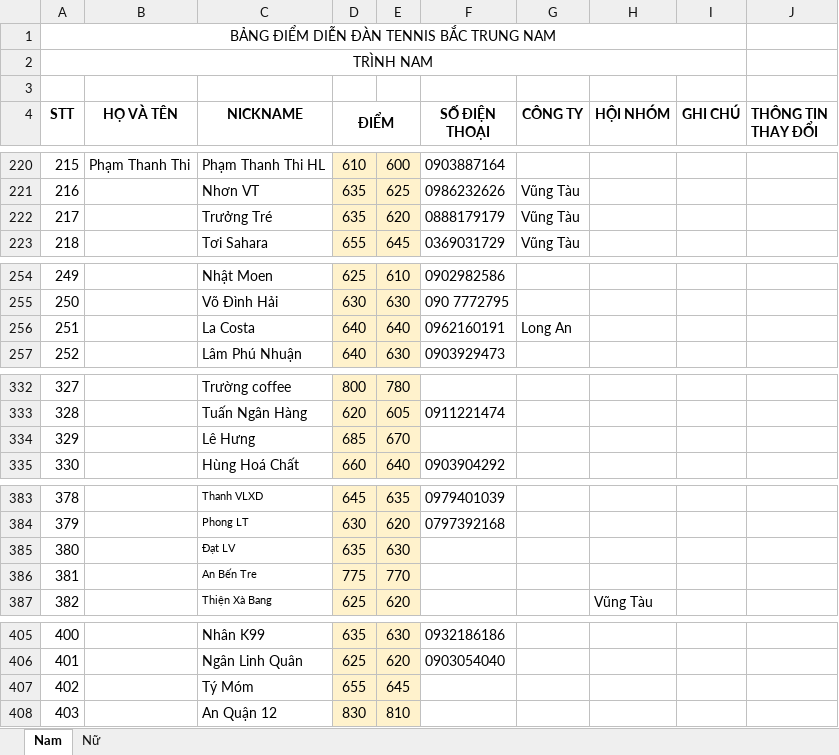
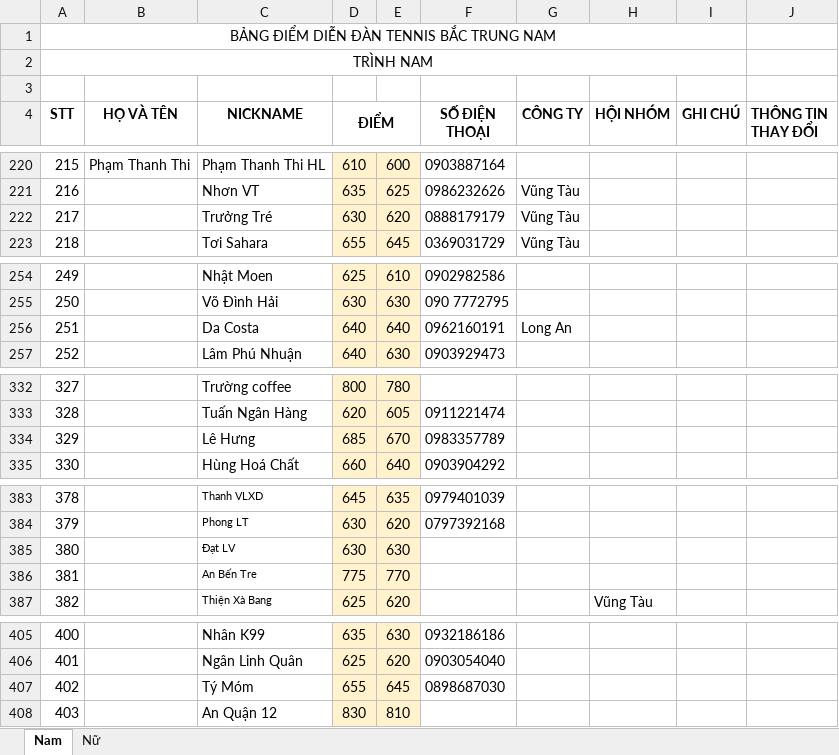
Before and after one commit to dflyapp/tennis-btn, an Excel workbook: pages/api/score/data.xlsx, sheet Nam, drawn as a sheet; only a part is shown, gaps mark what is left out; values as stored, in another font and other column widths than the file's, no borders; the diff covers the shown part only; the diff names each change by its address in the sheet, - before the commit and + after, or states it on an @@ line.

```diff
--- a/pages/api/score/data.xlsx (sheet Nam)
+++ b/pages/api/score/data.xlsx (sheet Nam)
-D222 (ĐIỂM): 635
+D222 (ĐIỂM): 630
-C256 (NICKNAME): La Costa
+C256 (NICKNAME): Da Costa
-F334 (SỐ ĐIỆN THOẠI): (empty)
+F334 (SỐ ĐIỆN THOẠI): 0983357789
-D385 (ĐIỂM): 635
+D385 (ĐIỂM): 630
-F407 (SỐ ĐIỆN THOẠI): (empty)
+F407 (SỐ ĐIỆN THOẠI): 0898687030
```
Also changed, not shown: 9 edited cells elsewhere in this sheet, sheet Nữ, 16 other files.
